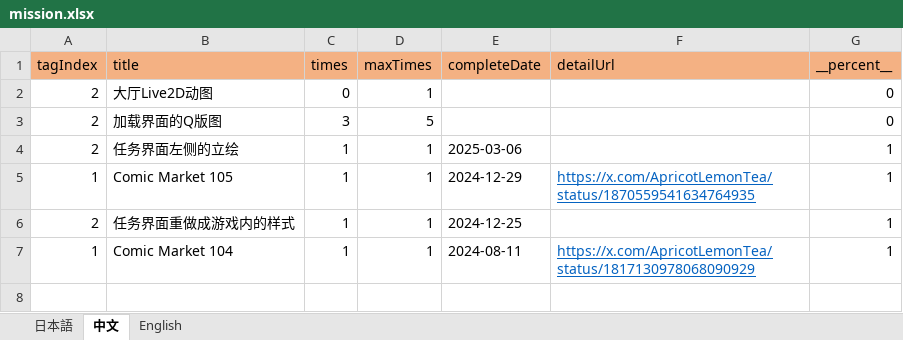
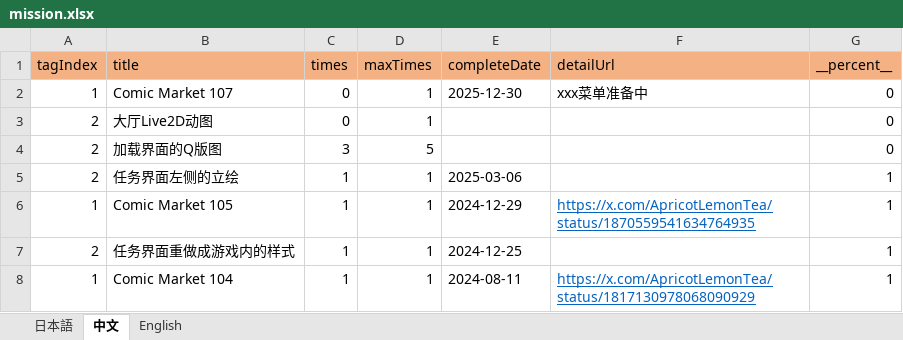
Before and after one commit to ApricotLemonTea/BA-style-homepage, an Excel workbook: public/data/mission.xlsx, sheet 中文, drawn as a sheet; values as stored, in another font and other column widths than the file's, no borders; the diff names each change by its address in the sheet, - before the commit and + after, or states it on an @@ line.

```diff
--- a/public/data/mission.xlsx (sheet 中文)
+++ b/public/data/mission.xlsx (sheet 中文)
+row 2: 1 | Comic Market 107 | 0 | 1 | 2025-12-30 | xxx菜单准备中 | 0
```
Also changed, not shown: sheet English, sheet 日本語, public/data/announcement.xlsx, 1 other file.
